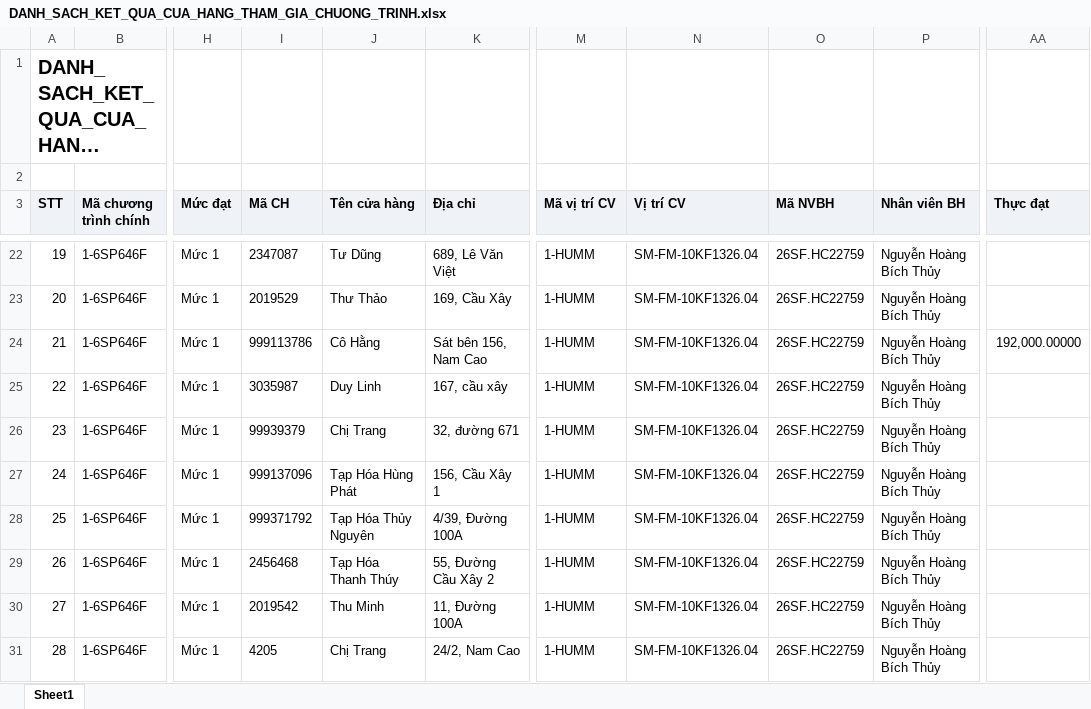
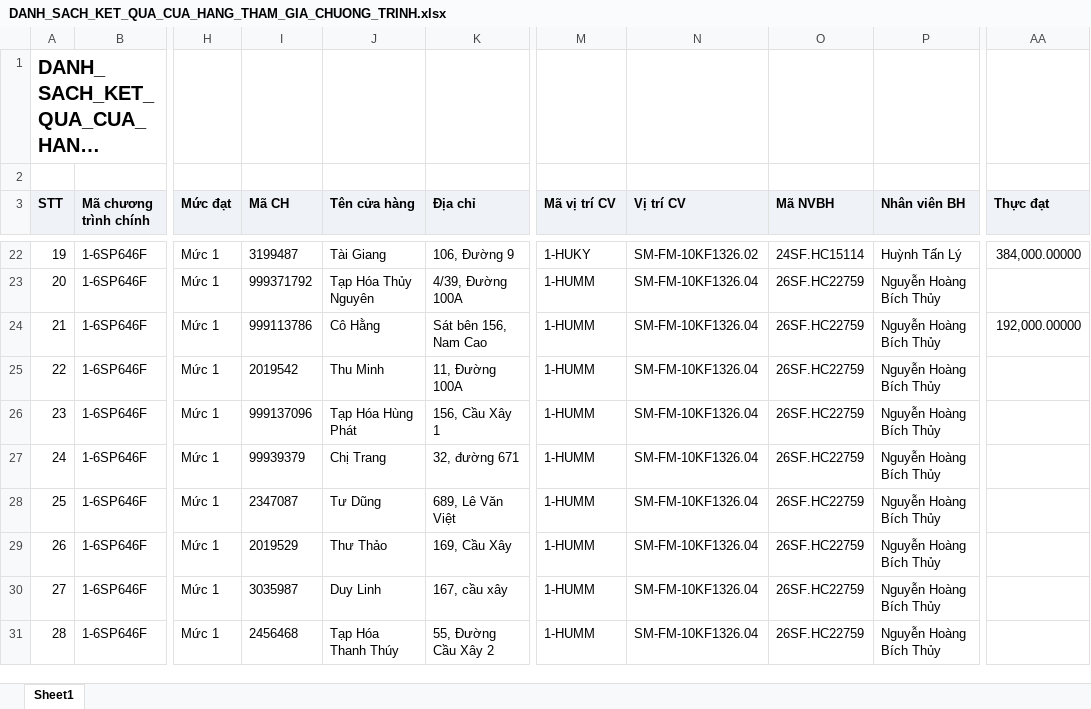
Before and after one commit to tantt2026-test/Test, an Excel workbook: data/Thang11/DANH_SACH_KET_QUA_CUA_HANG_THAM_GIA_CHUONG_TRINH.xlsx, sheet Sheet1, drawn as a sheet; only a part is shown, gaps mark what is left out; long unchanged cells end in …; values as stored, in another font and other column widths than the file's, no borders; the diff covers the shown part only; the diff names each change by its address in the sheet, - before the commit and + after, or states it on an @@ line.

```diff
--- a/data/Thang11/DANH_SACH_KET_QUA_CUA_HANG_THAM_GIA_CHUONG_TRINH.xlsx (sheet Sheet1)
+++ b/data/Thang11/DANH_SACH_KET_QUA_CUA_HANG_THAM_GIA_CHUONG_TRINH.xlsx (sheet Sheet1)
-I22 (Mã CH): 2347087
+I22 (Mã CH): 3199487
-J22 (Tên cửa hàng): Tư Dũng
+J22 (Tên cửa hàng): Tài Giang
-K22 (Địa chỉ): 689, Lê Văn Việt
+K22 (Địa chỉ): 106, Đường 9
-M22 (Mã vị trí CV): 1-HUMM
+M22 (Mã vị trí CV): 1-HUKY
-N22 (Vị trí CV): SM-FM-10KF1326.04
+N22 (Vị trí CV): SM-FM-10KF1326.02
-O22 (Mã NVBH): 26SF.HC22759
+O22 (Mã NVBH): 24SF.HC15114
-P22 (Nhân viên BH): Nguyễn Hoàng Bích Thủy
+P22 (Nhân viên BH): Huỳnh Tấn Lý
-AA22 (Thực đạt): (empty)
+AA22 (Thực đạt): 384,000.00000
-I23 (Mã CH): 2019529
+I23 (Mã CH): 999371792
-J23 (Tên cửa hàng): Thư Thảo
+J23 (Tên cửa hàng): Tạp Hóa Thủy Nguyên
-K23 (Địa chỉ): 169, Cầu Xây
+K23 (Địa chỉ): 4/39, Đường 100A
-I25 (Mã CH): 3035987
+I25 (Mã CH): 2019542
-J25 (Tên cửa hàng): Duy Linh
+J25 (Tên cửa hàng): Thu Minh
-K25 (Địa chỉ): 167, cầu xây
+K25 (Địa chỉ): 11, Đường 100A
-I26 (Mã CH): 99939379
+I26 (Mã CH): 999137096
-J26 (Tên cửa hàng): Chị Trang
+J26 (Tên cửa hàng): Tạp Hóa Hùng Phát
-K26 (Địa chỉ): 32, đường 671
+K26 (Địa chỉ): 156, Cầu Xây 1
-I27 (Mã CH): 999137096
+I27 (Mã CH): 99939379
-J27 (Tên cửa hàng): Tạp Hóa Hùng Phát
+J27 (Tên cửa hàng): Chị Trang
-K27 (Địa chỉ): 156, Cầu Xây 1
+K27 (Địa chỉ): 32, đường 671
-I28 (Mã CH): 999371792
+I28 (Mã CH): 2347087
-J28 (Tên cửa hàng): Tạp Hóa Thủy Nguyên
+J28 (Tên cửa hàng): Tư Dũng
-K28 (Địa chỉ): 4/39, Đường 100A
+K28 (Địa chỉ): 689, Lê Văn Việt
-I29 (Mã CH): 2456468
+I29 (Mã CH): 2019529
-J29 (Tên cửa hàng): Tạp Hóa Thanh Thúy
+J29 (Tên cửa hàng): Thư Thảo
-K29 (Địa chỉ): 55, Đường Cầu Xây 2
+K29 (Địa chỉ): 169, Cầu Xây
-I30 (Mã CH): 2019542
+I30 (Mã CH): 3035987
-J30 (Tên cửa hàng): Thu Minh
+J30 (Tên cửa hàng): Duy Linh
-K30 (Địa chỉ): 11, Đường 100A
+K30 (Địa chỉ): 167, cầu xây
-I31 (Mã CH): 4205
+I31 (Mã CH): 2456468
-J31 (Tên cửa hàng): Chị Trang
+J31 (Tên cửa hàng): Tạp Hóa Thanh Thúy
-K31 (Địa chỉ): 24/2, Nam Cao
+K31 (Địa chỉ): 55, Đường Cầu Xây 2
```
Also changed, not shown: 528 edited cells elsewhere in this sheet, data/Thang11/DanhSachChiTietDonHang.xlsx, data/Thang11/DanhSachLichViengTham.xlsx, 1 other file.
